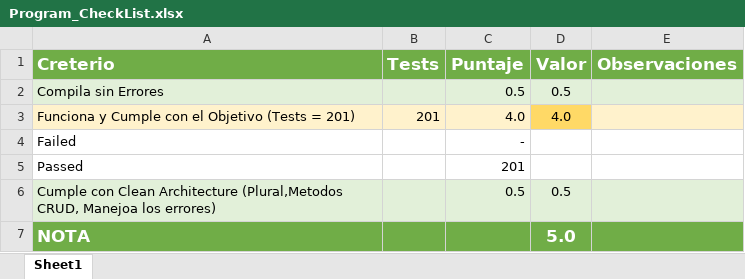
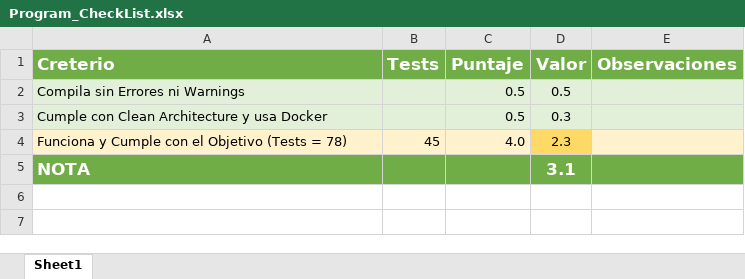
Before and after one commit to Jucer74/ServicesDevelopment, an Excel workbook: Proyecto/Program_CheckList.xlsx, sheet Sheet1, drawn as a sheet; values as stored, in another font and other column widths than the file's, no borders; conditional formats not drawn; removed rows and columns are numbered as before the commit, all else as after; the diff names each change by its address in the sheet, - before the commit and + after, or states it on an @@ line.

Commit message:
Update Program_CheckList.xlsx

```diff
--- a/Proyecto/Program_CheckList.xlsx (sheet Sheet1)
+++ b/Proyecto/Program_CheckList.xlsx (sheet Sheet1)
-A2 (Creterio): Compila sin Errores
+A2 (Creterio): Compila sin Errores ni Warnings
-row 3: Funciona y Cumple con el Objetivo (Tests = 201) | 201 | 4.0 | 4.0
-row 4: Failed |  | -
-row 5: Passed |  | 201
-row 6: Cumple con Clean Architecture (Plural,Metodos CRUD, Manejoa los errores) |  | 0.5 | 0.5
+row 3: Cumple con Clean Architecture y usa Docker |  | 0.5 | 0.3
+row 4: Funciona y Cumple con el Objetivo (Tests = 78) | 45 | 4.0 | 2.3
-D5 (Valor): 5.0
+D5 (Valor): 3.1
```
